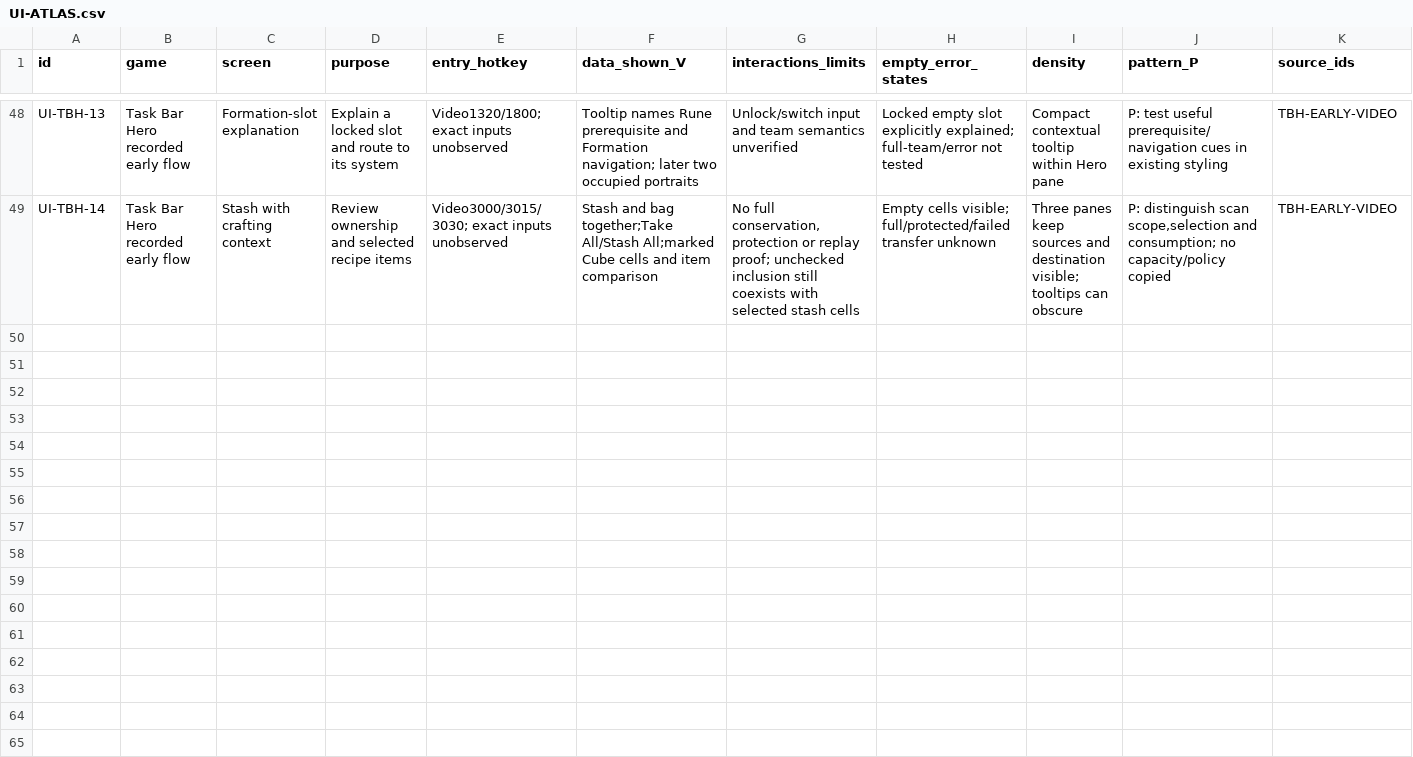
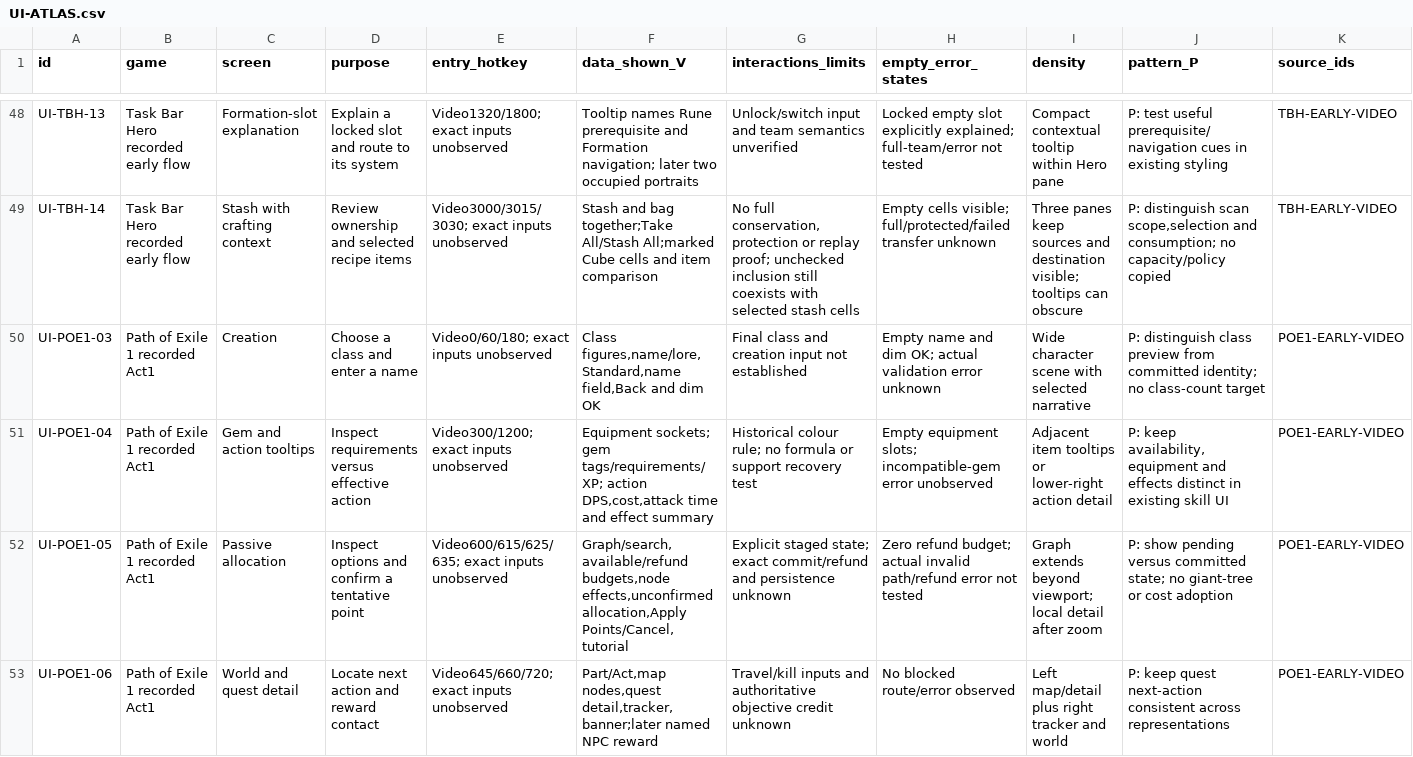
Before and after one commit to jenteverpaelen/dungeongame, a CSV file: docs/research/v2/UI-ATLAS.csv, drawn as a sheet; only a part is shown, gaps mark what is left out; rows hold the shown columns only; the diff covers the shown part only; the diff names each change by its address in the sheet, - before the commit and + after, or states it on an @@ line.

Commit message:
docs: distinguish PoE1 previews from committed progression

```diff
--- a/docs/research/v2/UI-ATLAS.csv
+++ b/docs/research/v2/UI-ATLAS.csv
+row 50: UI-POE1-03 | Path of Exile 1 recorded Act1 | Creation | Choose a class and enter a name | Video0/60/180; exact inputs unobserved | Class figures,name/lore,Standard,name field,Back and dim OK | Final class and creation input not established | Empty name and dim OK; actual validation error unknown | Wide character scene with selected narrative | P: distinguish class preview from committed identity; no class-count target | POE1-EARLY-VIDEO
+row 51: UI-POE1-04 | Path of Exile 1 recorded Act1 | Gem and action tooltips | Inspect requirements versus effective action | Video300/1200; exact inputs unobserved | Equipment sockets; gem tags/requirements/XP; action DPS,cost,attack time and effect summary | Historical colour rule; no formula or support recovery test | Empty equipment slots; incompatible-gem error unobserved | Adjacent item tooltips or lower-right action detail | P: keep availability,equipment and effects distinct in existing skill UI | POE1-EARLY-VIDEO
+row 52: UI-POE1-05 | Path of Exile 1 recorded Act1 | Passive allocation | Inspect options and confirm a tentative point | Video600/615/625/635; exact inputs unobserved | Graph/search,available/refund budgets,node effects,unconfirmed allocation,Apply Points/Cancel,tutorial | Explicit staged state; exact commit/refund and persistence unknown | Zero refund budget; actual invalid path/refund error not tested | Graph extends beyond viewport; local detail after zoom | P: show pending versus committed state; no giant-tree or cost adoption | POE1-EARLY-VIDEO
+row 53: UI-POE1-06 | Path of Exile 1 recorded Act1 | World and quest detail | Locate next action and reward contact | Video645/660/720; exact inputs unobserved | Part/Act,map nodes,quest detail,tracker,banner;later named NPC reward | Travel/kill inputs and authoritative objective credit unknown | No blocked route/error observed | Left map/detail plus right tracker and world | P: keep quest next-action consistent across representations | POE1-EARLY-VIDEO
```
Also changed, not shown: 3 added rows elsewhere in this file, docs/research/v2/CLAIMS.csv, docs/research/v2/SOURCES.csv, 17 other files.
